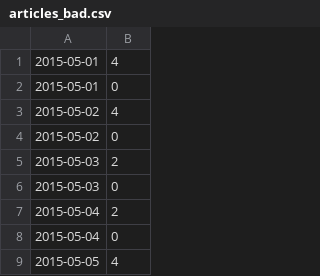
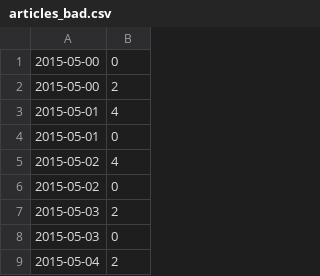
Before and after one commit to lmerriam/NoomJourneyRevamp, a CSV file: data/articles_bad.csv, drawn as a sheet; only a part is shown; the shorter side is filled out with more unchanged rows.

```diff
--- a/data/articles_bad.csv
+++ b/data/articles_bad.csv
@@ -1 +1,3 @@
+2015-05-00,0
+2015-05-00,2
 2015-05-01,4
```
Also changed, not shown: data/articles_good.csv, data/articles_spotty.csv, 3 other files.
